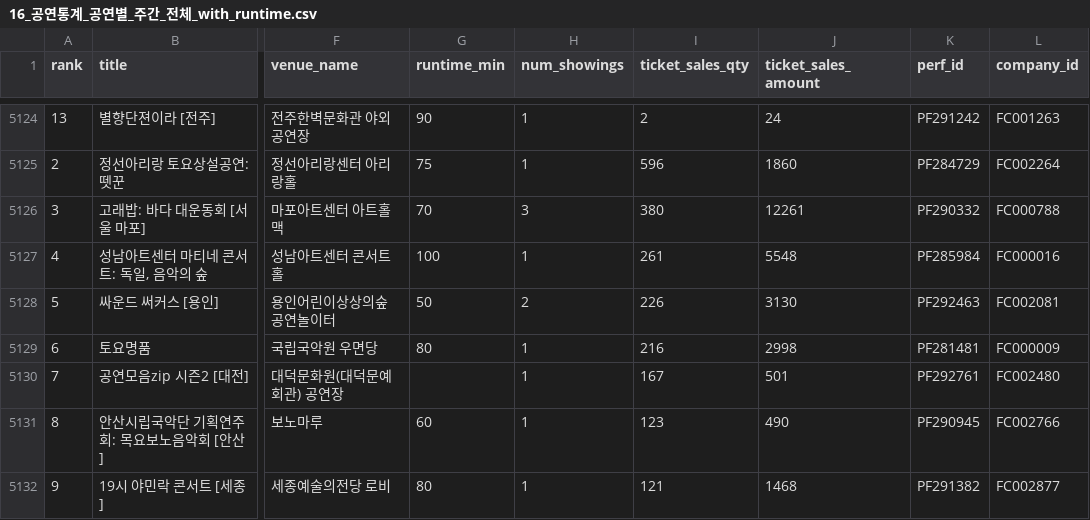
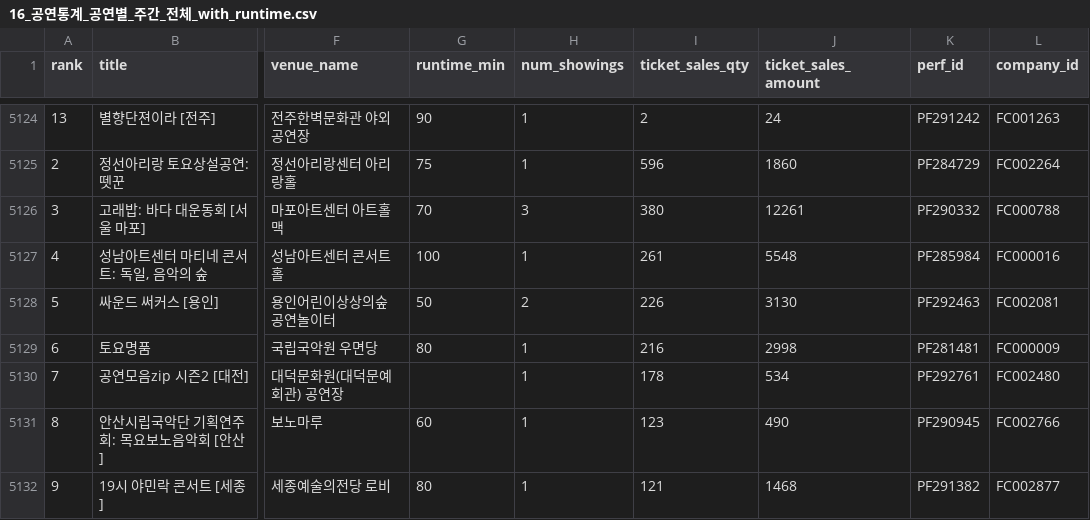
Before and after one commit to Seoyeon-Joo/kopis, a CSV file: data/16_공연통계_공연별_주간_전체_with_runtime.csv, drawn as a sheet; only a part is shown, gaps mark what is left out; the diff names each change by its address in the sheet, - before the commit and + after, or states it on an @@ line.

```diff
--- a/data/16_공연통계_공연별_주간_전체_with_runtime.csv
+++ b/data/16_공연통계_공연별_주간_전체_with_runtime.csv
-I5130 (ticket_sales_qty): 167
+I5130 (ticket_sales_qty): 178
-J5130 (ticket_sales_amount): 501
+J5130 (ticket_sales_amount): 534
```
